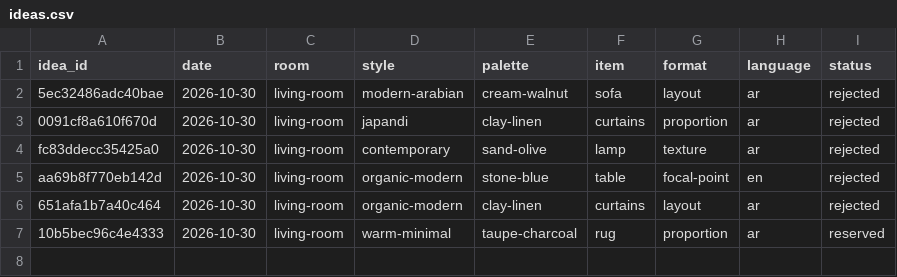
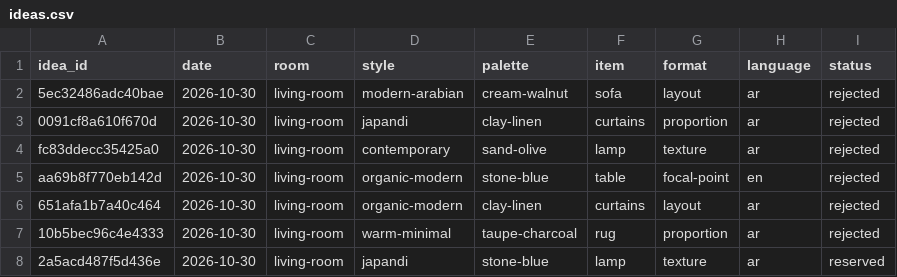
Before and after one commit to Moot990/design-engine, a CSV file: state/ideas.csv, drawn as a sheet.

```diff
--- a/state/ideas.csv
+++ b/state/ideas.csv
@@ -6,2 +6,3 @@ aa69b8f770eb142d,2026-10-30,living-room,organic-modern,stone-blue,table,focal-po
 651afa1b7a40c464,2026-10-30,living-room,organic-modern,clay-linen,curtains,layout,ar,rejected
-10b5bec96c4e4333,2026-10-30,living-room,warm-minimal,taupe-charcoal,rug,proportion,ar,reserved
+10b5bec96c4e4333,2026-10-30,living-room,warm-minimal,taupe-charcoal,rug,proportion,ar,rejected
+2a5acd487f5d436e,2026-10-30,living-room,japandi,stone-blue,lamp,texture,ar,reserved
```
Also changed, not shown: 1 other file.
